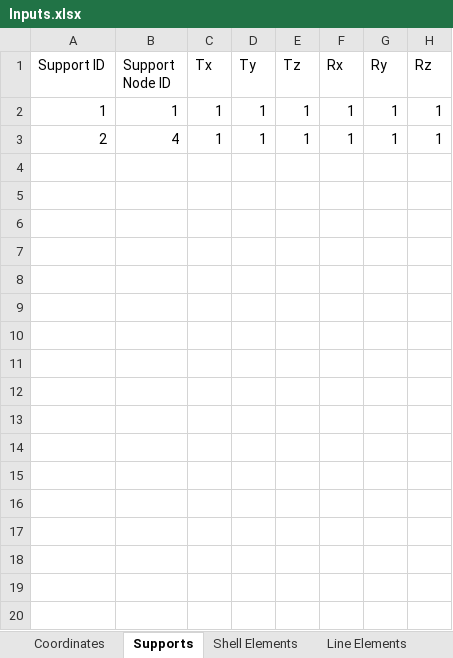
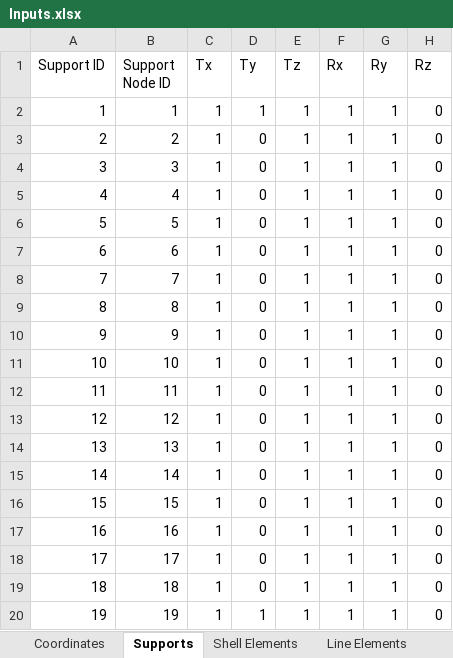
Before and after one commit to salihdenizunal/analysis-engine-3d, an Excel workbook: Input/Inputs.xlsx, sheet Supports, drawn as a sheet; values as stored, in another font and other column widths than the file's, no borders; the diff names each change by its address in the sheet, - before the commit and + after, or states it on an @@ line.

```diff
--- a/Input/Inputs.xlsx (sheet Supports)
+++ b/Input/Inputs.xlsx (sheet Supports)
-H2:H3 (Rz): 1
+H2:H3 (Rz): 0
-B3 (Support Node ID): 4
+B3 (Support Node ID): 2
-D3 (Ty): 1
+D3 (Ty): 0
+row 4: 3 | 3 | 1 | 0 | 1 | 1 | 1 | 0
+row 5: 4 | 4 | 1 | 0 | 1 | 1 | 1 | 0
+row 6: 5 | 5 | 1 | 0 | 1 | 1 | 1 | 0
+row 7: 6 | 6 | 1 | 0 | 1 | 1 | 1 | 0
+row 8: 7 | 7 | 1 | 0 | 1 | 1 | 1 | 0
+row 9: 8 | 8 | 1 | 0 | 1 | 1 | 1 | 0
+row 10: 9 | 9 | 1 | 0 | 1 | 1 | 1 | 0
+row 11: 10 | 10 | 1 | 0 | 1 | 1 | 1 | 0
+row 12: 11 | 11 | 1 | 0 | 1 | 1 | 1 | 0
+row 13: 12 | 12 | 1 | 0 | 1 | 1 | 1 | 0
+row 14: 13 | 13 | 1 | 0 | 1 | 1 | 1 | 0
+row 15: 14 | 14 | 1 | 0 | 1 | 1 | 1 | 0
+row 16: 15 | 15 | 1 | 0 | 1 | 1 | 1 | 0
+row 17: 16 | 16 | 1 | 0 | 1 | 1 | 1 | 0
+row 18: 17 | 17 | 1 | 0 | 1 | 1 | 1 | 0
+row 19: 18 | 18 | 1 | 0 | 1 | 1 | 1 | 0
+row 20: 19 | 19 | 1 | 1 | 1 | 1 | 1 | 0
```
Also changed, not shown: sheet Line Elements, sheet Coordinates, sheet Nodal Load, sheet Sections, sheet Shell Elements, sheet Materials, 1 other file.
